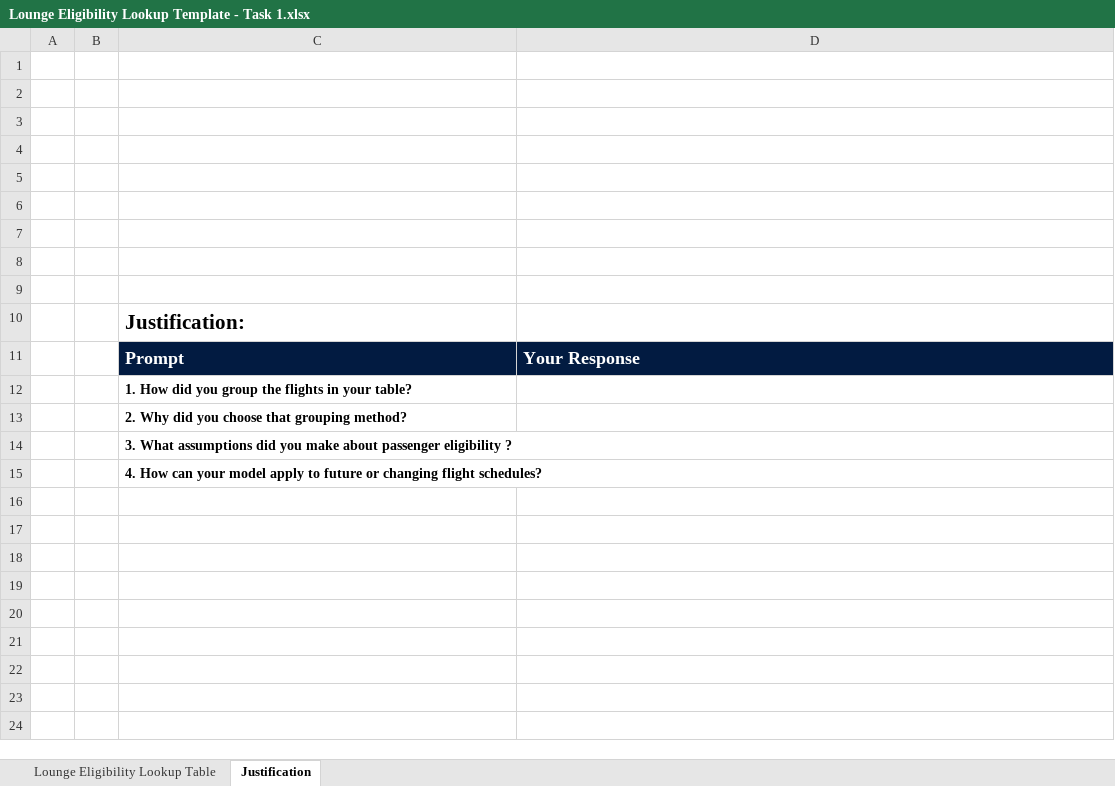
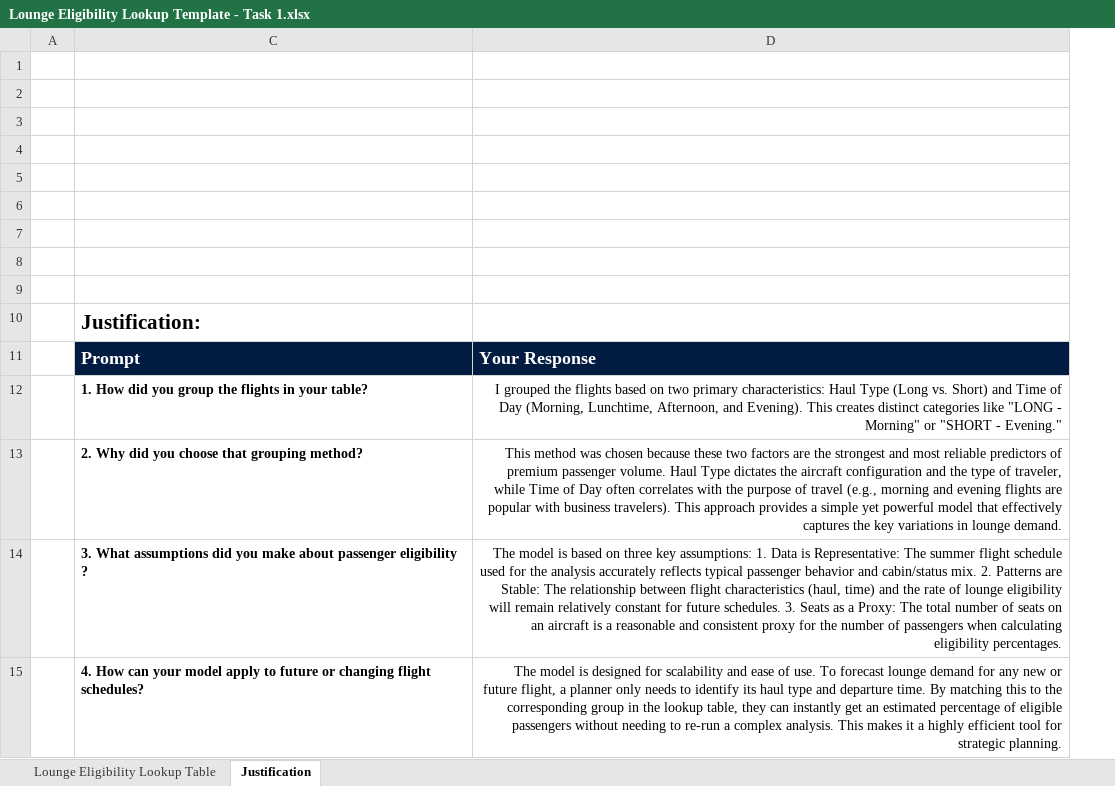
Before and after one commit to Sushmithameduri/British-Airways-Lounge-Demand-Forecast, an Excel workbook: data/Lounge Eligibility Lookup Template - Task 1.xlsx, sheet Justification, drawn as a sheet; values as stored, in another font and other column widths than the file's, no borders; charts and pictures not drawn; the diff names each change by its address in the sheet, - before the commit and + after, or states it on an @@ line.

Commit message:
updated lookup table

```diff
--- a/data/Lounge Eligibility Lookup Template - Task 1.xlsx (sheet Justification)
+++ b/data/Lounge Eligibility Lookup Template - Task 1.xlsx (sheet Justification)
@@ column B hidden, empty @@
-D12: (empty)
+D12: I grouped the flights based on two primary characteristics: Haul Type (Long vs. Short) and Time of Day (Morning, Lunchtime, Afternoon, and Evening). This creates distinct categories like "LONG - Morning" or "SHORT - Evening."
-D13: (empty)
+D13: This method was chosen because these two factors are the strongest and most reliable predictors of premium passenger volume. Haul Type dictates the aircraft configuration and the type of traveler, while Time of Day often correlates with the purpose of travel (e.g., morning and evening flights are popular with business travelers). This approach provides a simple yet powerful model that effectively captures the key variations in lounge demand.
-D14: (empty)
+D14: The model is based on three key assumptions: 1. Data is Representative: The summer flight schedule used for the analysis accurately reflects typical passenger behavior and cabin/status mix. 2. Patterns are Stable: The relationship between flight characteristics (haul, time) and the rate of lounge eligibility will remain relatively constant for future schedules. 3. Seats as a Proxy: The total number of seats on an aircraft is a reasonable and consistent proxy for the number of passengers when calculating eligibility percentages.
-D15: (empty)
+D15: The model is designed for scalability and ease of use. To forecast lounge demand for any new or future flight, a planner only needs to identify its haul type and departure time. By matching this to the corresponding group in the lookup table, they can instantly get an estimated percentage of eligible passengers without needing to re-run a complex analysis. This makes it a highly efficient tool for strategic planning.
```
Also changed, not shown: sheet Lounge Eligibility Lookup Table, charts or pictures.
